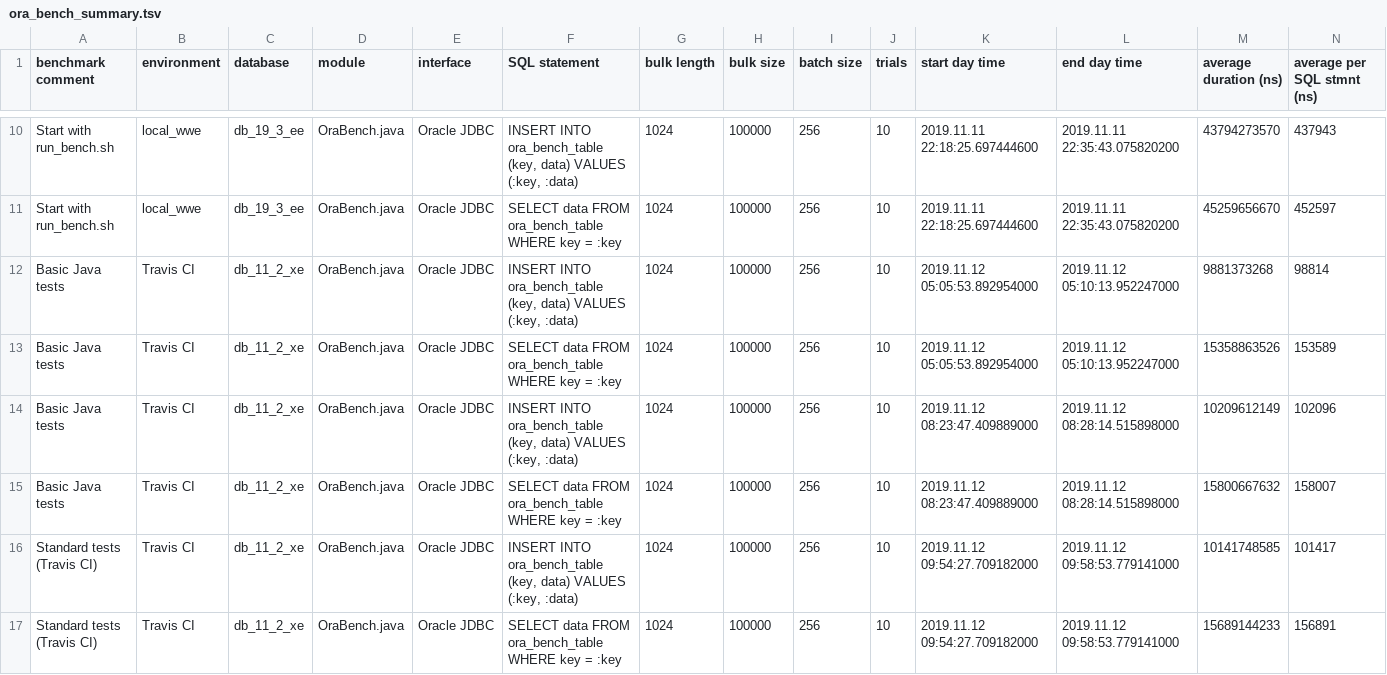
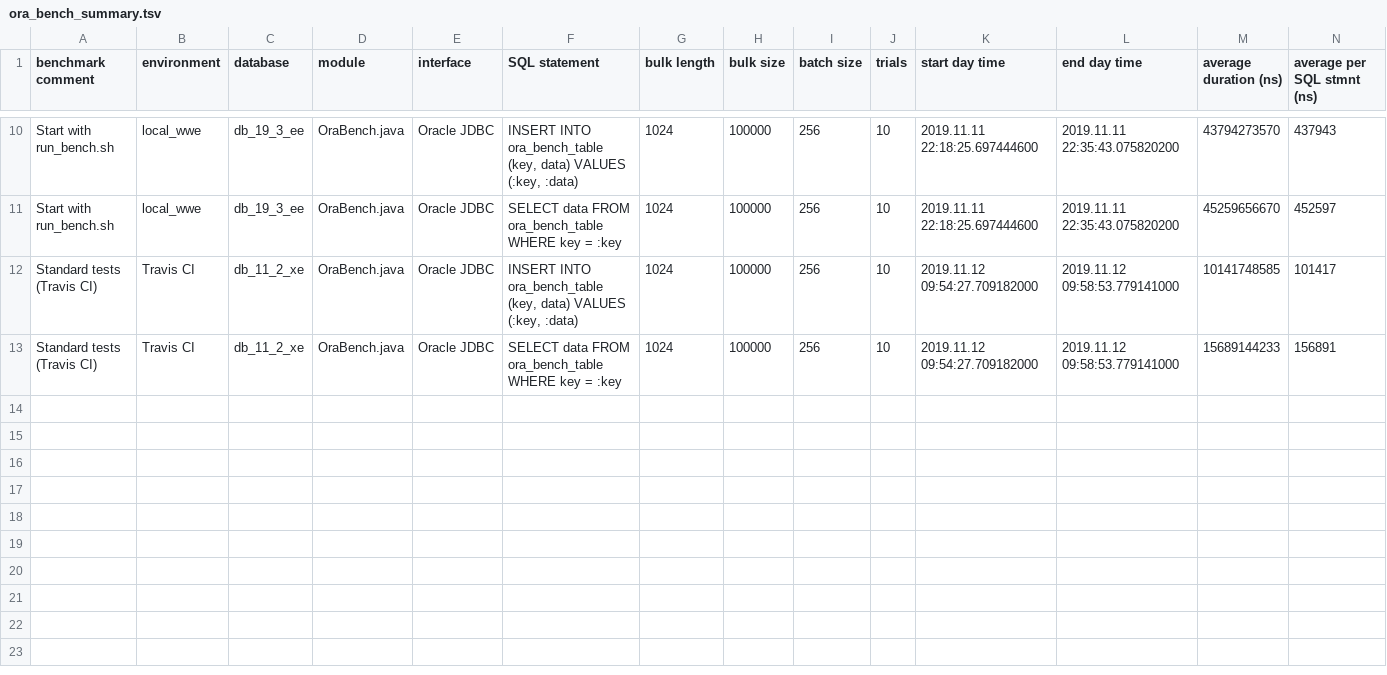
Before and after one commit to KonnexionsGmbH/ora_bench, a TSV file: priv/ora_bench_summary.tsv, drawn as a sheet; only a part is shown, gaps mark what is left out; rows hold the shown columns only; the diff names each change by its address in the sheet, - before the commit and + after, or states it on an @@ line.

Commit message:
Push vom Travis CI to GitHub.

```diff
--- a/priv/ora_bench_summary.tsv
+++ b/priv/ora_bench_summary.tsv
-row 12: Basic Java tests | Travis CI | db_11_2_xe | OraBench.java | Oracle JDBC | INSERT INTO ora_bench_table (key, data) VALUES (:key, :data) | 1024 | 100000 | 256 | 10 | 2019.11.12 05:05:53.892954000 | 2019.11.12 05:10:13.952247000 | 9881373268 | 98814
-row 13: Basic Java tests | Travis CI | db_11_2_xe | OraBench.java | Oracle JDBC | SELECT data FROM ora_bench_table WHERE key = :key | 1024 | 100000 | 256 | 10 | 2019.11.12 05:05:53.892954000 | 2019.11.12 05:10:13.952247000 | 15358863526 | 153589
-row 14: Basic Java tests | Travis CI | db_11_2_xe | OraBench.java | Oracle JDBC | INSERT INTO ora_bench_table (key, data) VALUES (:key, :data) | 1024 | 100000 | 256 | 10 | 2019.11.12 08:23:47.409889000 | 2019.11.12 08:28:14.515898000 | 10209612149 | 102096
-row 15: Basic Java tests | Travis CI | db_11_2_xe | OraBench.java | Oracle JDBC | SELECT data FROM ora_bench_table WHERE key = :key | 1024 | 100000 | 256 | 10 | 2019.11.12 08:23:47.409889000 | 2019.11.12 08:28:14.515898000 | 15800667632 | 158007
```
Also changed, not shown: 3 other files.
